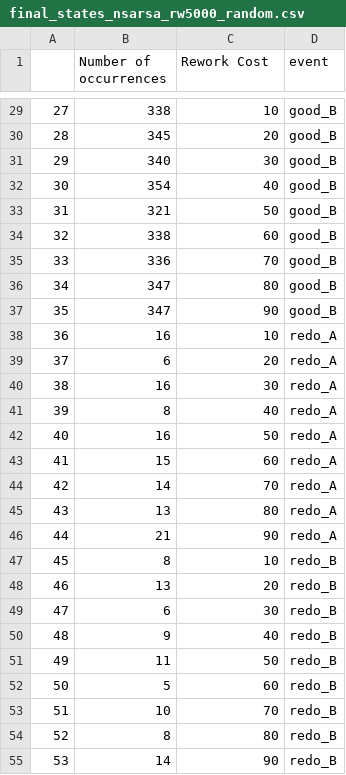
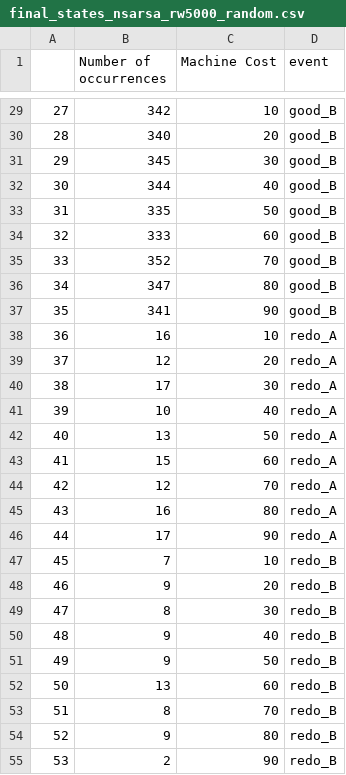
Before and after one commit to kallilmiguel/automata_gym, a CSV file: automata/envs/final_states_nsarsa_rw5000_random.csv, drawn as a sheet; only a part is shown, gaps mark what is left out; the diff covers the shown part only.

```diff
--- a/automata/envs/final_states_nsarsa_rw5000_random.csv
+++ b/automata/envs/final_states_nsarsa_rw5000_random.csv
@@ -1 +1 @@
-,Number of occurrences,Rework Cost,event
+,Number of occurrences,Machine Cost,event
@@ -29,27 +29,27 @@
-27,338,10,good_B
-28,345,20,good_B
-29,340,30,good_B
-30,354,40,good_B
-31,321,50,good_B
-32,338,60,good_B
-33,336,70,good_B
+27,342,10,good_B
+28,340,20,good_B
+29,345,30,good_B
+30,344,40,good_B
+31,335,50,good_B
+32,333,60,good_B
+33,352,70,good_B
 34,347,80,good_B
-35,347,90,good_B
+35,341,90,good_B
 36,16,10,redo_A
-37,6,20,redo_A
-38,16,30,redo_A
-39,8,40,redo_A
-40,16,50,redo_A
+37,12,20,redo_A
+38,17,30,redo_A
+39,10,40,redo_A
+40,13,50,redo_A
 41,15,60,redo_A
-42,14,70,redo_A
-43,13,80,redo_A
-44,21,90,redo_A
-45,8,10,redo_B
-46,13,20,redo_B
-47,6,30,redo_B
+42,12,70,redo_A
+43,16,80,redo_A
+44,17,90,redo_A
+45,7,10,redo_B
+46,9,20,redo_B
+47,8,30,redo_B
 48,9,40,redo_B
-49,11,50,redo_B
-50,5,60,redo_B
-51,10,70,redo_B
-52,8,80,redo_B
-53,14,90,redo_B
+49,9,50,redo_B
+50,13,60,redo_B
+51,8,70,redo_B
+52,9,80,redo_B
+53,2,90,redo_B
```
Also changed, not shown: 27 edited cells elsewhere in this file, automata/envs/data_nsarsa_rw5000.csv, automata/envs/final_states_nsarsa_rw5000_int.csv, 7 other files.
